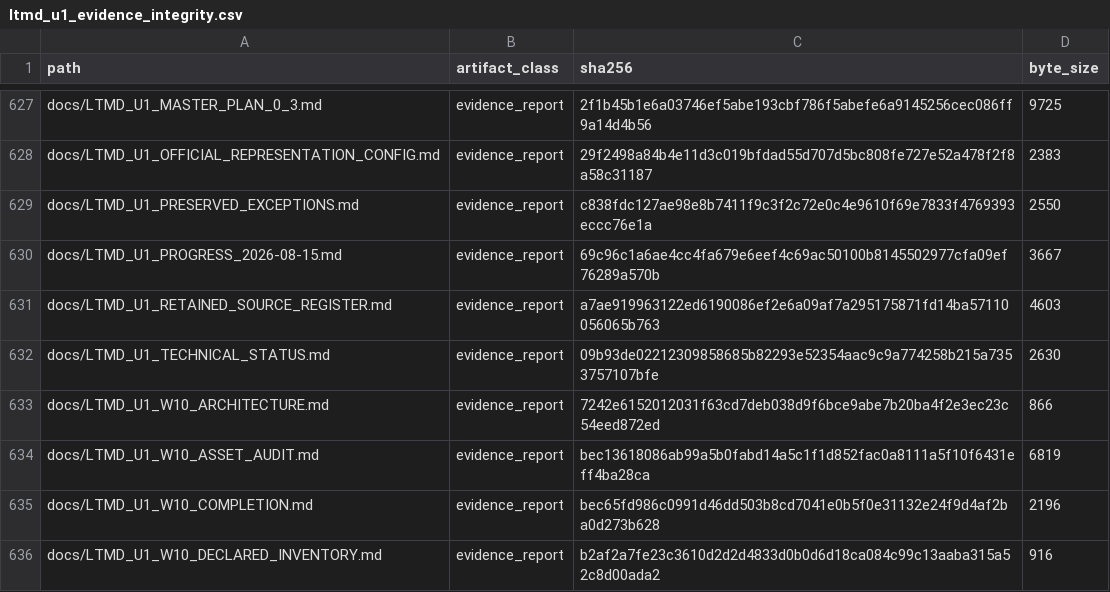
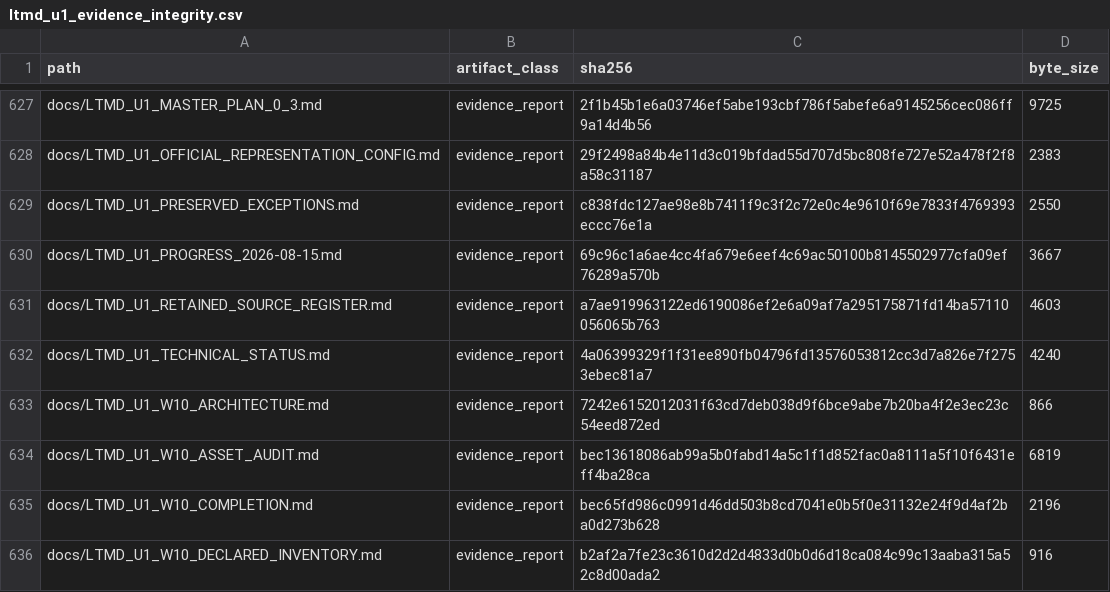
Before and after one commit to fersandovalgtz/libro-texto-mexicano-digital, a CSV file: data/catalog/ltmd_u1_evidence_integrity.csv, drawn as a sheet; only a part is shown, gaps mark what is left out.

```diff
--- a/data/catalog/ltmd_u1_evidence_integrity.csv
+++ b/data/catalog/ltmd_u1_evidence_integrity.csv
@@ -631,3 +631,3 @@ docs/LTMD_U1_PROGRESS_2026-08-15.md,evidence_report,69c96c1a6ae4cc4fa679e6eef4c6
 docs/LTMD_U1_RETAINED_SOURCE_REGISTER.md,evidence_report,a7ae919963122ed6190086ef2e6a09af7a295175871fd14ba57110056065b763,4603
-docs/LTMD_U1_TECHNICAL_STATUS.md,evidence_report,09b93de02212309858685b82293e52354aac9c9a774258b215a7353757107bfe,2630
+docs/LTMD_U1_TECHNICAL_STATUS.md,evidence_report,4a06399329f1f31ee890fb04796fd13576053812cc3d7a826e7f2753ebec81a7,4240
 docs/LTMD_U1_W10_ARCHITECTURE.md,evidence_report,7242e6152012031f63cd7deb038d9f6bce9abe7b20ba4f2e3ec23c54eed872ed,866
```
Also changed, not shown: 1 other file.
